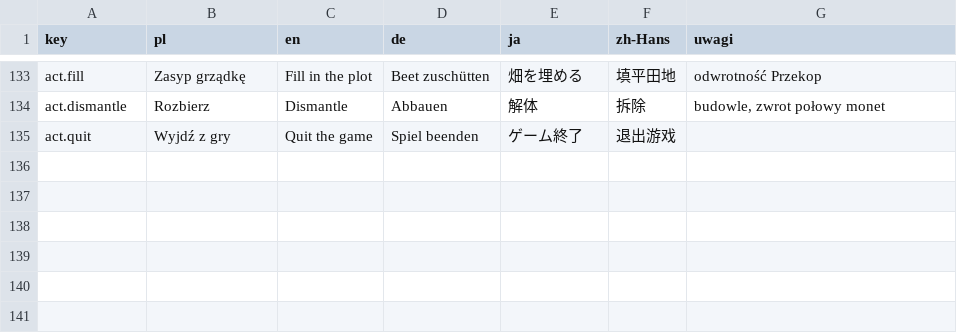
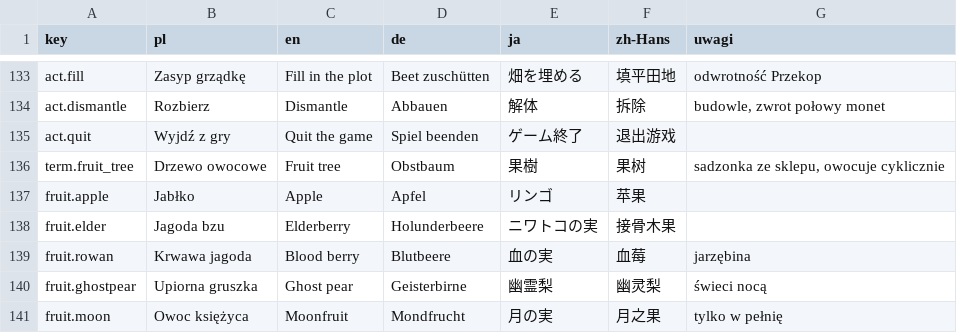
Before and after one commit to Eziek/Eziek, a CSV file: Assets/_Project/Localization/glossary.csv, drawn as a sheet; only a part is shown, gaps mark what is left out; the diff names each change by its address in the sheet, - before the commit and + after, or states it on an @@ line.

```diff
--- a/Assets/_Project/Localization/glossary.csv
+++ b/Assets/_Project/Localization/glossary.csv
+row 136: term.fruit_tree | Drzewo owocowe | Fruit tree | Obstbaum | 果樹 | 果树 | sadzonka ze sklepu, owocuje cyklicznie
+row 137: fruit.apple | Jabłko | Apple | Apfel | リンゴ | 苹果
+row 138: fruit.elder | Jagoda bzu | Elderberry | Holunderbeere | ニワトコの実 | 接骨木果
+row 139: fruit.rowan | Krwawa jagoda | Blood berry | Blutbeere | 血の実 | 血莓 | jarzębina
+row 140: fruit.ghostpear | Upiorna gruszka | Ghost pear | Geisterbirne | 幽霊梨 | 幽灵梨 | świeci nocą
+row 141: fruit.moon | Owoc księżyca | Moonfruit | Mondfrucht | 月の実 | 月之果 | tylko w pełnię
```
Also changed, not shown: Assets/_Project/Localization/game.csv, Assets/_Project/Localization/ui.csv, 19 other files.
